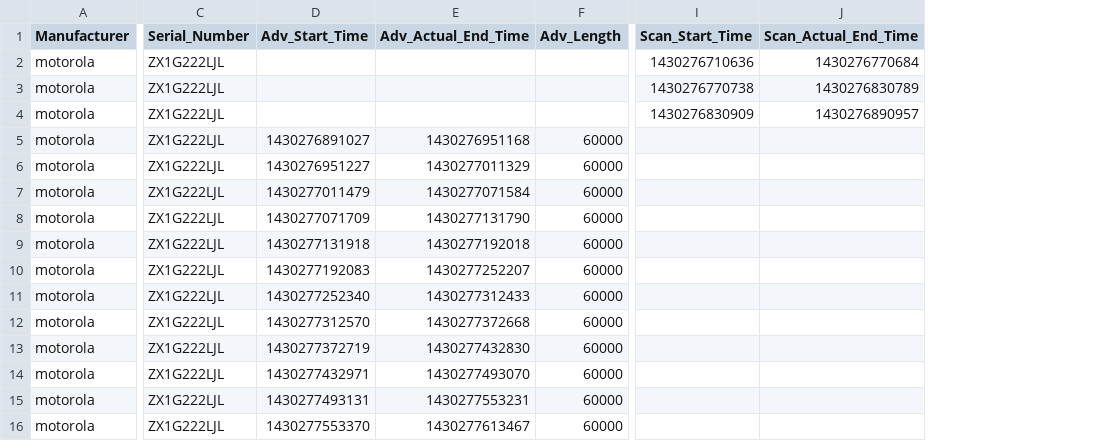
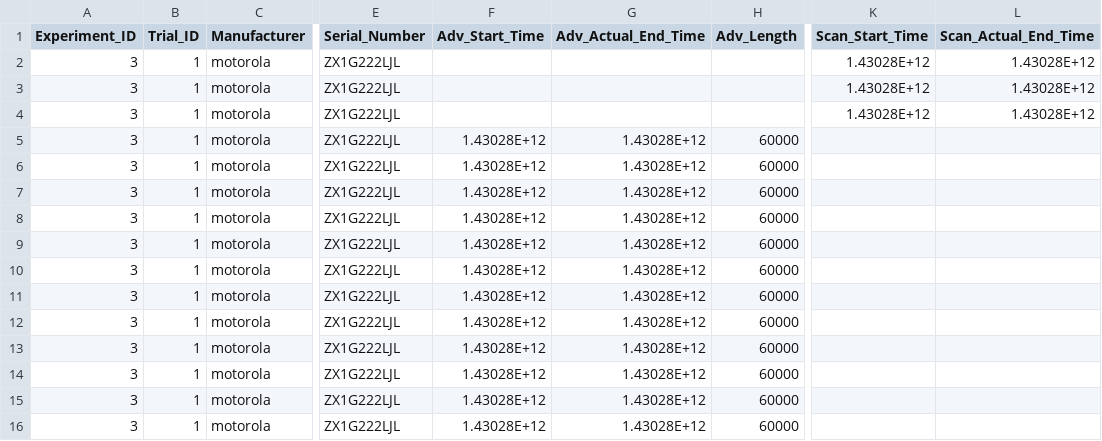
Before and after one commit to megameta/Ubicomp-Stat, a CSV file: Battery Test/Upload_Nexus 6_ZX1G222LJL_1430278182995/BATTERY_1430276710499.csv, drawn as a sheet; only a part is shown, gaps mark what is left out; addresses are those after the commit; the diff names each change by its address in the sheet, - before the commit and + after, or states it on an @@ line.

```diff
--- a/Battery Test/Upload_Nexus 6_ZX1G222LJL_1430278182995/BATTERY_1430276710499.csv
+++ b/Battery Test/Upload_Nexus 6_ZX1G222LJL_1430278182995/BATTERY_1430276710499.csv
+column A (Experiment_ID), rows 2-16: all 3
+column B (Trial_ID), rows 2-16: all 1
-K2 (Scan_Start_Time): 1430276710636
+K2 (Scan_Start_Time): 1.43028E+12
-L2 (Scan_Actual_End_Time): 1430276770684
+L2 (Scan_Actual_End_Time): 1.43028E+12
-K3 (Scan_Start_Time): 1430276770738
+K3 (Scan_Start_Time): 1.43028E+12
-L3 (Scan_Actual_End_Time): 1430276830789
+L3 (Scan_Actual_End_Time): 1.43028E+12
-K4 (Scan_Start_Time): 1430276830909
+K4 (Scan_Start_Time): 1.43028E+12
-L4 (Scan_Actual_End_Time): 1430276890957
+L4 (Scan_Actual_End_Time): 1.43028E+12
-F5 (Adv_Start_Time): 1430276891027
+F5 (Adv_Start_Time): 1.43028E+12
-G5 (Adv_Actual_End_Time): 1430276951168
+G5 (Adv_Actual_End_Time): 1.43028E+12
-F6 (Adv_Start_Time): 1430276951227
+F6 (Adv_Start_Time): 1.43028E+12
-G6 (Adv_Actual_End_Time): 1430277011329
+G6 (Adv_Actual_End_Time): 1.43028E+12
-F7 (Adv_Start_Time): 1430277011479
+F7 (Adv_Start_Time): 1.43028E+12
-G7 (Adv_Actual_End_Time): 1430277071584
+G7 (Adv_Actual_End_Time): 1.43028E+12
-F8 (Adv_Start_Time): 1430277071709
+F8 (Adv_Start_Time): 1.43028E+12
-G8 (Adv_Actual_End_Time): 1430277131790
+G8 (Adv_Actual_End_Time): 1.43028E+12
-F9 (Adv_Start_Time): 1430277131918
+F9 (Adv_Start_Time): 1.43028E+12
-G9 (Adv_Actual_End_Time): 1430277192018
+G9 (Adv_Actual_End_Time): 1.43028E+12
-F10 (Adv_Start_Time): 1430277192083
+F10 (Adv_Start_Time): 1.43028E+12
-G10 (Adv_Actual_End_Time): 1430277252207
+G10 (Adv_Actual_End_Time): 1.43028E+12
-F11 (Adv_Start_Time): 1430277252340
+F11 (Adv_Start_Time): 1.43028E+12
-G11 (Adv_Actual_End_Time): 1430277312433
+G11 (Adv_Actual_End_Time): 1.43028E+12
-F12 (Adv_Start_Time): 1430277312570
+F12 (Adv_Start_Time): 1.43028E+12
-G12 (Adv_Actual_End_Time): 1430277372668
+G12 (Adv_Actual_End_Time): 1.43028E+12
-F13 (Adv_Start_Time): 1430277372719
+F13 (Adv_Start_Time): 1.43028E+12
-G13 (Adv_Actual_End_Time): 1430277432830
+G13 (Adv_Actual_End_Time): 1.43028E+12
-F14 (Adv_Start_Time): 1430277432971
+F14 (Adv_Start_Time): 1.43028E+12
-G14 (Adv_Actual_End_Time): 1430277493070
+G14 (Adv_Actual_End_Time): 1.43028E+12
-F15 (Adv_Start_Time): 1430277493131
+F15 (Adv_Start_Time): 1.43028E+12
-G15 (Adv_Actual_End_Time): 1430277553231
+G15 (Adv_Actual_End_Time): 1.43028E+12
-F16 (Adv_Start_Time): 1430277553370
+F16 (Adv_Start_Time): 1.43028E+12
-G16 (Adv_Actual_End_Time): 1430277613467
+G16 (Adv_Actual_End_Time): 1.43028E+12
```
Also changed, not shown: Battery Test/Upload_Nexus 6_ZX1G223G4S_1430278421873/BATTERY_1430276705306.csv, Battery Test/Upload_Nexus 6_ZX1G2245FB_1430278125834/BATTERY_1430276707501.csv, 23 other files.
